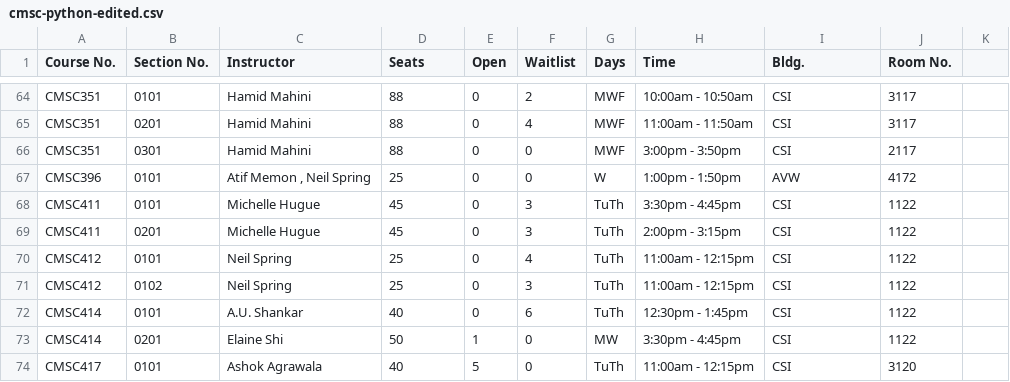
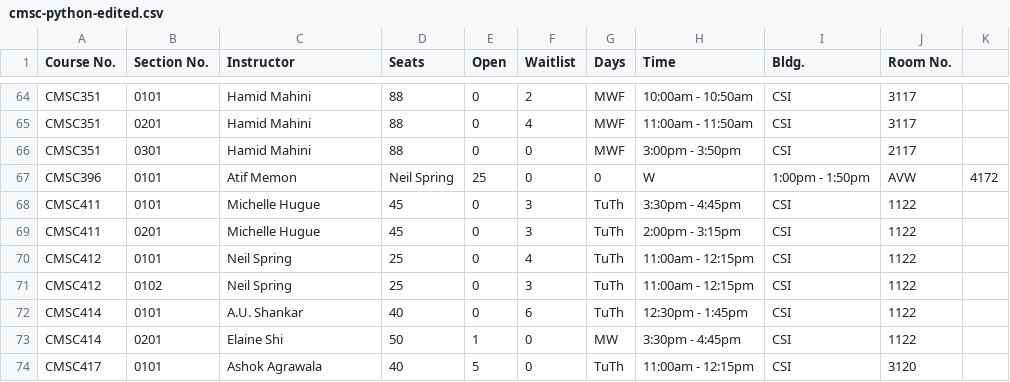
Before and after one commit to srijankr/datascience-fall14, a CSV file: lab4/cmsc-python-edited.csv, drawn as a sheet; only a part is shown, gaps mark what is left out; removed rows and columns are numbered as before the commit, all else as after; the diff names each change by its address in the sheet, - before the commit and + after, or states it on an @@ line.

```diff
--- a/lab4/cmsc-python-edited.csv
+++ b/lab4/cmsc-python-edited.csv
-row 67: CMSC396 | 0101 | Atif Memon , Neil Spring | 25 | 0 | 0 | W | 1:00pm - 1:50pm | AVW | 4172
+row 67: CMSC396 | 0101 | Atif Memon | Neil Spring | 25 | 0 | 0 | W | 1:00pm - 1:50pm | AVW | 4172
```
Also changed, not shown: lab4/wc2-python-edited.csv, 10 other files.
